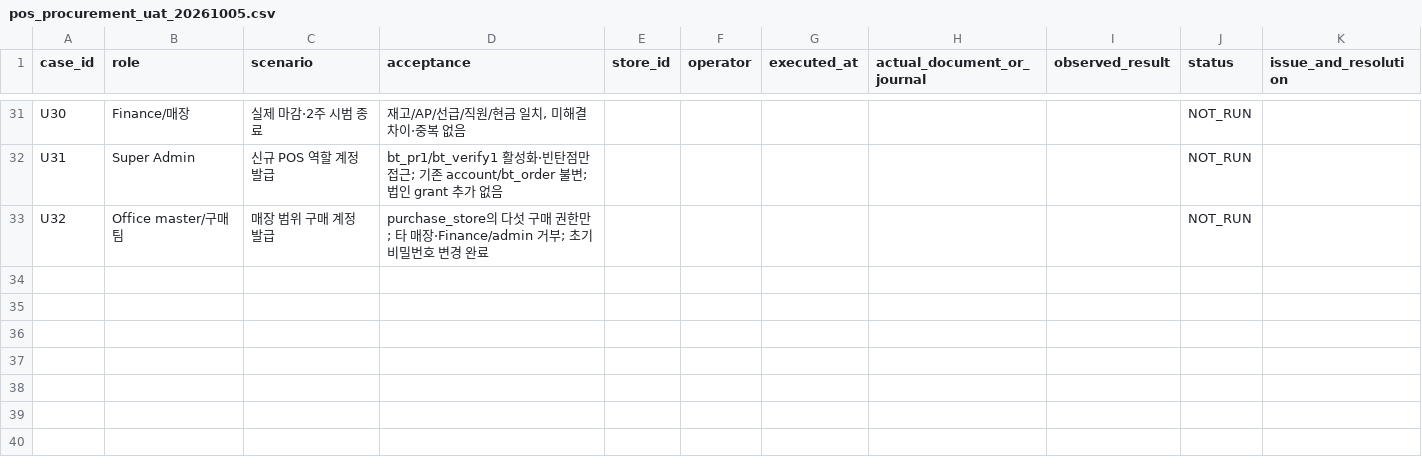
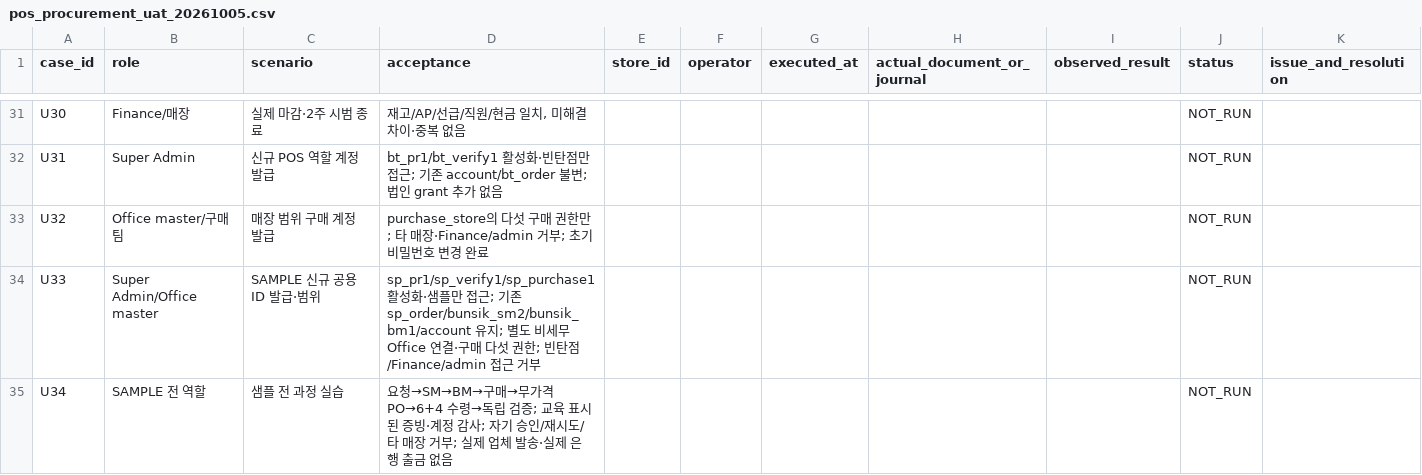
Before and after one commit to ahc0403-commits/globospossystem, a CSV file: docs/operations/pos_procurement_uat_20261005.csv, drawn as a sheet; only a part is shown, gaps mark what is left out.

Commit message:
Include SAMPLE shared role accounts and procurement practice

```diff
--- a/docs/operations/pos_procurement_uat_20261005.csv
+++ b/docs/operations/pos_procurement_uat_20261005.csv
@@ -33 +33,3 @@ U31,Super Admin,신규 POS 역할 계정 발급,bt_pr1/bt_verify1 활성화·빈
 U32,Office master/구매팀,매장 범위 구매 계정 발급,purchase_store의 다섯 구매 권한만; 타 매장·Finance/admin 거부; 초기 비밀번호 변경 완료,,,,,,NOT_RUN,
+U33,Super Admin/Office master,SAMPLE 신규 공용 ID 발급·범위,sp_pr1/sp_verify1/sp_purchase1 활성화·샘플만 접근; 기존 sp_order/bunsik_sm2/bunsik_bm1/account 유지; 별도 비세무 Office 연결·구매 다섯 권한; 빈탄점/Finance/admin 접근 거부,,,,,,NOT_RUN,
+U34,SAMPLE 전 역할,샘플 전 과정 실습,요청→SM→BM→구매→무가격 PO→6+4 수령→독립 검증; 교육 표시된 증빙·계정 감사; 자기 승인/재시도/타 매장 거부; 실제 업체 발송·실제 은행 출금 없음,,,,,,NOT_RUN,
```
Also changed, not shown: 6 other files.
